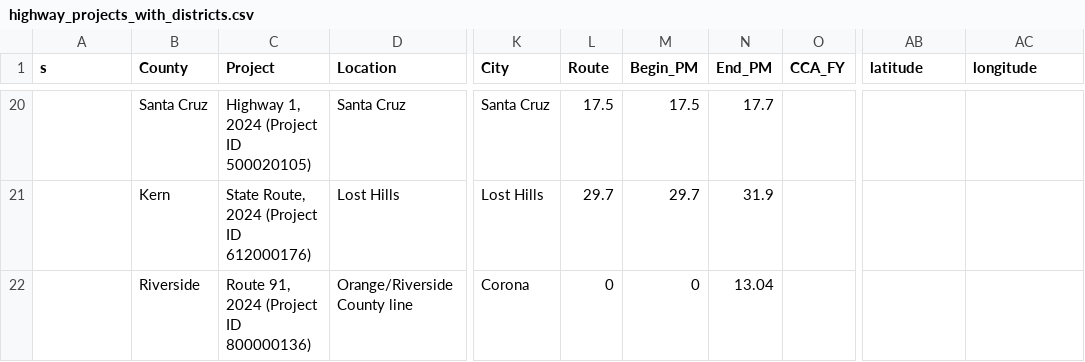
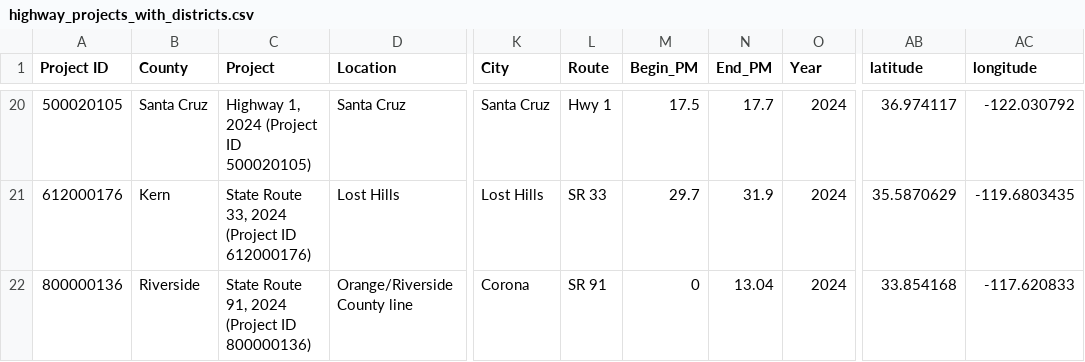
Before and after one commit to GLI-HBH/homes-before-highways, a CSV file: highway_projects_with_districts.csv, drawn as a sheet; only a part is shown, gaps mark what is left out; the diff covers the shown part only; the diff names each change by its address in the sheet, - before the commit and + after, or states it on an @@ line.

```diff
--- a/highway_projects_with_districts.csv
+++ b/highway_projects_with_districts.csv
-A1: s
+A1: Project ID
-O1: CCA_FY
+O1: Year
-A20 (Project ID): (empty)
+A20 (Project ID): 500020105
-L20 (Route): 17.5
+L20 (Route): Hwy 1
-O20:O22 (Year): (empty)
+O20:O22 (Year): 2024
-AB20 (latitude): (empty)
+AB20 (latitude): 36.974117
-AC20 (longitude): (empty)
+AC20 (longitude): -122.030792
-A21 (Project ID): (empty)
+A21 (Project ID): 612000176
-C21 (Project): State Route, 2024 (Project ID 612000176)
+C21 (Project): State Route 33, 2024 (Project ID 612000176)
-L21 (Route): 29.7
+L21 (Route): SR 33
-AB21 (latitude): (empty)
+AB21 (latitude): 35.5870629
-AC21 (longitude): (empty)
+AC21 (longitude): -119.6803435
-A22 (Project ID): (empty)
+A22 (Project ID): 800000136
-C22 (Project): Route 91, 2024 (Project ID 800000136)
+C22 (Project): State Route 91, 2024 (Project ID 800000136)
-L22 (Route): 0
+L22 (Route): SR 91
-AB22 (latitude): (empty)
+AB22 (latitude): 33.854168
-AC22 (longitude): (empty)
+AC22 (longitude): -117.620833
```
Also changed, not shown: 38 edited cells elsewhere in this file.
